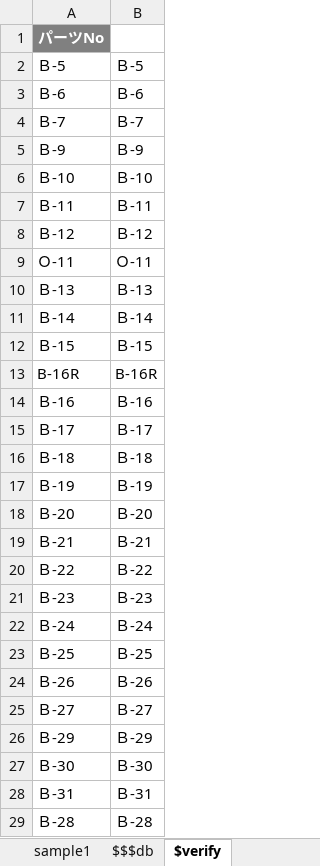
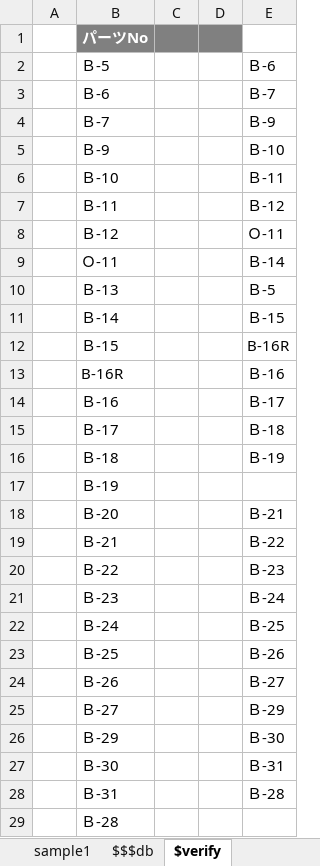
Before and after one commit to okagen/xlsVBA, an Excel workbook: excel_vba.xlsm, sheet $verify, drawn as a sheet; only a part is shown; values as stored, in another font and other column widths than the file's, no borders; addresses are those after the commit; the diff covers the shown part only; the diff names each change by its address in the sheet, - before the commit and + after, or states it on an @@ line.

```diff
--- a/excel_vba.xlsm (sheet $verify)
+++ b/excel_vba.xlsm (sheet $verify)
+column A, empty
+column C, empty
+column D, empty
-E2: Ｂ-5
+E2: Ｂ-6
-E3: Ｂ-6
+E3: Ｂ-7
-E4: Ｂ-7
+E4: Ｂ-9
-E5: Ｂ-9
+E5: Ｂ-10
-E6: Ｂ-10
+E6: Ｂ-11
-E7: Ｂ-11
+E7: Ｂ-12
-E8: Ｂ-12
+E8: Ｏ-11
-E9: Ｏ-11
+E9: Ｂ-14
-E10: Ｂ-13
+E10: Ｂ-5
-E11: Ｂ-14
+E11: Ｂ-15
-E12: Ｂ-15
+E12: B-16R
-E13: B-16R
+E13: Ｂ-16
-E14: Ｂ-16
+E14: Ｂ-17
-E15: Ｂ-17
+E15: Ｂ-18
-E16: Ｂ-18
+E16: Ｂ-19
-E17: Ｂ-19
+E17: (empty)
-E18: Ｂ-20
+E18: Ｂ-21
-E19: Ｂ-21
+E19: Ｂ-22
-E20: Ｂ-22
+E20: Ｂ-23
-E21: Ｂ-23
+E21: Ｂ-24
-E22: Ｂ-24
+E22: Ｂ-25
-E23: Ｂ-25
+E23: Ｂ-26
-E24: Ｂ-26
+E24: Ｂ-27
-E25: Ｂ-27
+E25: Ｂ-29
-E26: Ｂ-29
+E26: Ｂ-30
-E27: Ｂ-30
+E27: Ｂ-31
-E28: Ｂ-31
+E28: Ｂ-28
-E29: Ｂ-28
+E29: (empty)
```
Also changed, not shown: 66 edited cells elsewhere in this sheet, charts or pictures, 3 other files.
